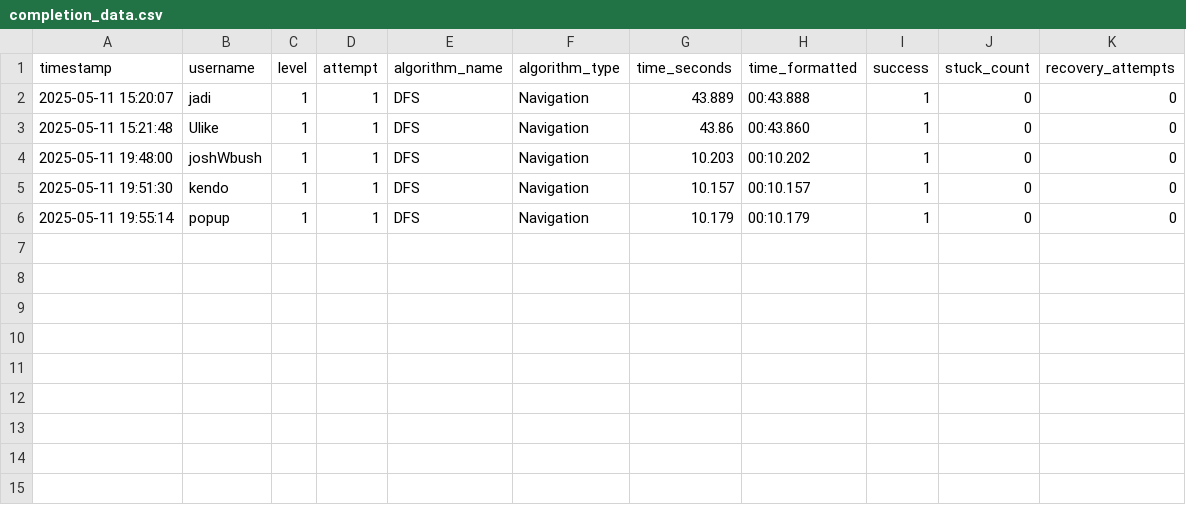
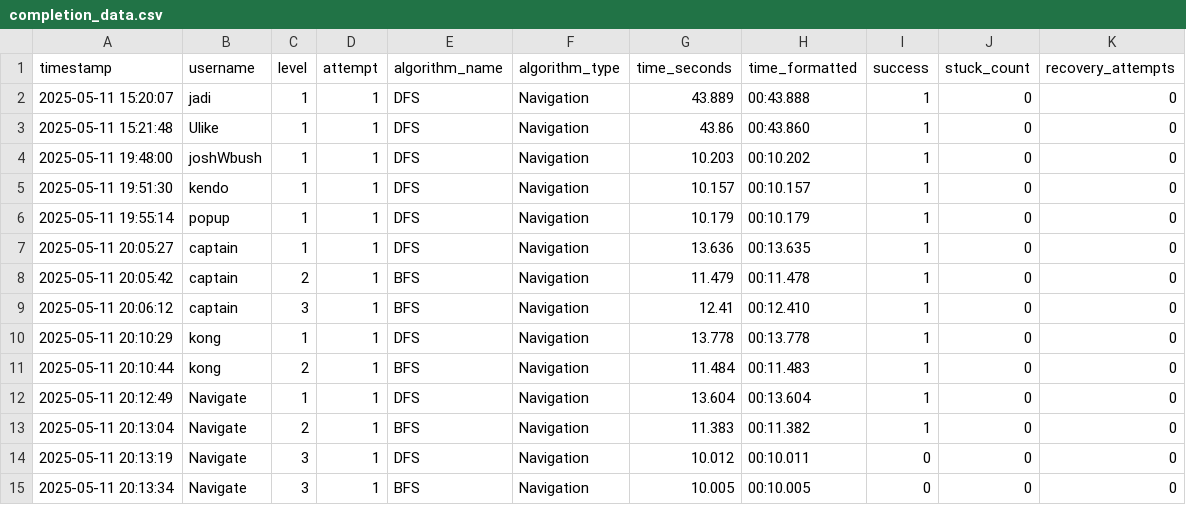
Before and after one commit to NapatzZ/nav-card, a CSV file: statistics/completion/completion_data.csv, drawn as a sheet.

Commit message:
fix: time limit issue

```diff
--- a/statistics/completion/completion_data.csv
+++ b/statistics/completion/completion_data.csv
@@ -6 +6,10 @@ timestamp,username,level,attempt,algorithm_name,algorithm_type,time_seconds,time
 2025-05-11 19:55:14,popup,1,1,DFS,Navigation,10.179,00:10.179,1,0,0
+2025-05-11 20:05:27,captain,1,1,DFS,Navigation,13.636,00:13.635,1,0,0
+2025-05-11 20:05:42,captain,2,1,BFS,Navigation,11.479,00:11.478,1,0,0
+2025-05-11 20:06:12,captain,3,1,BFS,Navigation,12.41,00:12.410,1,0,0
+2025-05-11 20:10:29,kong,1,1,DFS,Navigation,13.778,00:13.778,1,0,0
+2025-05-11 20:10:44,kong,2,1,BFS,Navigation,11.484,00:11.483,1,0,0
+2025-05-11 20:12:49,Navigate,1,1,DFS,Navigation,13.604,00:13.604,1,0,0
+2025-05-11 20:13:04,Navigate,2,1,BFS,Navigation,11.383,00:11.382,1,0,0
+2025-05-11 20:13:19,Navigate,3,1,DFS,Navigation,10.012,00:10.011,0,0,0
+2025-05-11 20:13:34,Navigate,3,1,BFS,Navigation,10.005,00:10.005,0,0,0
```
Also changed, not shown: data/levels.csv, statistics/visualization/user_summary.csv, 18 other files.
